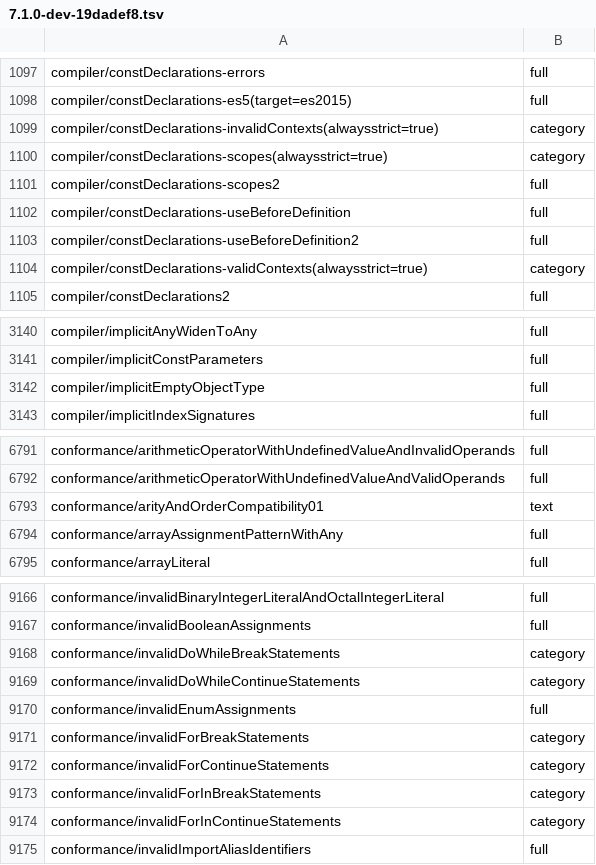
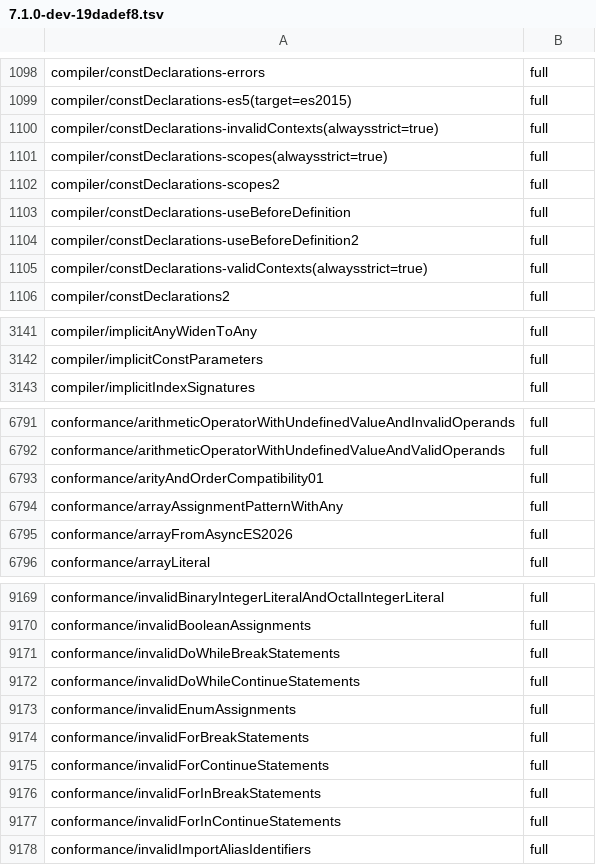
Before and after one commit to kazhiramatsu/tsc-rs, a TSV file: ratchets/ts71/7.1.0-dev-19dadef8.tsv, drawn as a sheet; only a part is shown, gaps mark what is left out; the diff covers the shown part only.

Commit message:
TypeScript 7.1 reference profile: 7.1 libraries, ES2026, stable ordering and messages by default; hosted conformance-ts71
P2-1 of the TypeScript 7.1 conformance alignment. A ReferenceProfile on
CompilerOptions, fixed by the LibraryCatalog a Program loads with, selects
the TypeScript 7.1 defaults for tsc-rs's own behavior (the command, the
Rust API, the transpile route and the native harness) and keeps tsc
6.0.3's for the frozen 6.0.3 records and the deprecated-option cases:
the 7.1 standard libraries (embedded; es2026.* and the moved esnext.*
aliases), ES2026 as the default and an accepted target, content type
ordering by default (stableTypeOrdering: false restores the creation
order), the 7.1 diagnostic catalog with the 11 reworded or removed 6.0.3
entries generated into gen::typescript_6_0_3, 7.1's resolution-mode
attribute lookup in the checker and the resolver, and 7.1's lib
suggestion tables.

The conformance runner gains --checkers for the sharded control and a
rendered-baseline digest per configuration; scripts/conformance_ts71_compare.py
compares two reports. The new conformance-ts71 workflow runs the
one-checker comparison with the ratchet whenever the early acceptance
group is selected.

Lane A: 12,569 of 13,444 byte-identical (was 12,467); the ratchet raises
104 configurations and lowers two by review (7.1 inference fixes beyond
6.0.3's stable order). The four-checker control differs in 5 of 13,444
configurations beyond order; the packet records them for follow-up PRs.

```diff
--- a/ratchets/ts71/7.1.0-dev-19dadef8.tsv
+++ b/ratchets/ts71/7.1.0-dev-19dadef8.tsv
@@ -1098,4 +1099,4 @@ compiler/constDeclarations-errors	full
 compiler/constDeclarations-es5(target=es2015)	full
-compiler/constDeclarations-invalidContexts(alwaysstrict=true)	category
-compiler/constDeclarations-scopes(alwaysstrict=true)	category
+compiler/constDeclarations-invalidContexts(alwaysstrict=true)	full
+compiler/constDeclarations-scopes(alwaysstrict=true)	full
 compiler/constDeclarations-scopes2	full
@@ -1103,3 +1104,3 @@ compiler/constDeclarations-useBeforeDefinition	full
 compiler/constDeclarations-useBeforeDefinition2	full
-compiler/constDeclarations-validContexts(alwaysstrict=true)	category
+compiler/constDeclarations-validContexts(alwaysstrict=true)	full
 compiler/constDeclarations2	full
@@ -3141,3 +3142,2 @@ compiler/implicitAnyWidenToAny	full
 compiler/implicitConstParameters	full
-compiler/implicitEmptyObjectType	full
 compiler/implicitIndexSignatures	full
@@ -6792,4 +6792,5 @@ conformance/arithmeticOperatorWithUndefinedValueAndInvalidOperands	full
 conformance/arithmeticOperatorWithUndefinedValueAndValidOperands	full
-conformance/arityAndOrderCompatibility01	text
+conformance/arityAndOrderCompatibility01	full
 conformance/arrayAssignmentPatternWithAny	full
+conformance/arrayFromAsyncES2026	full
 conformance/arrayLiteral	full
@@ -9167,9 +9170,9 @@ conformance/invalidBinaryIntegerLiteralAndOctalIntegerLiteral	full
 conformance/invalidBooleanAssignments	full
-conformance/invalidDoWhileBreakStatements	category
-conformance/invalidDoWhileContinueStatements	category
+conformance/invalidDoWhileBreakStatements	full
+conformance/invalidDoWhileContinueStatements	full
 conformance/invalidEnumAssignments	full
-conformance/invalidForBreakStatements	category
-conformance/invalidForContinueStatements	category
-conformance/invalidForInBreakStatements	category
-conformance/invalidForInContinueStatements	category
+conformance/invalidForBreakStatements	full
+conformance/invalidForContinueStatements	full
+conformance/invalidForInBreakStatements	full
+conformance/invalidForInContinueStatements	full
 conformance/invalidImportAliasIdentifiers	full
```
Also changed, not shown: 16 added rows, 1 removed row and 78 edited cells elsewhere in this file, 56 other files.
